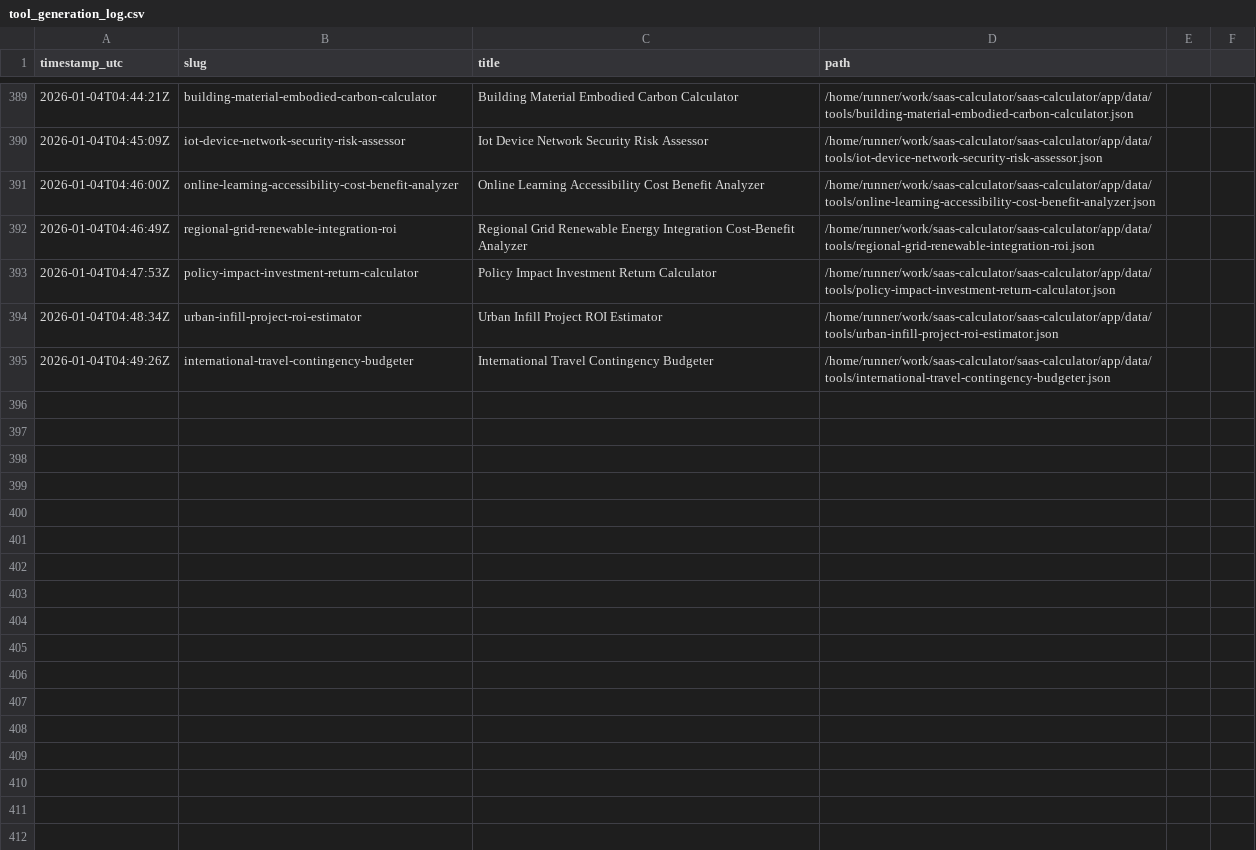
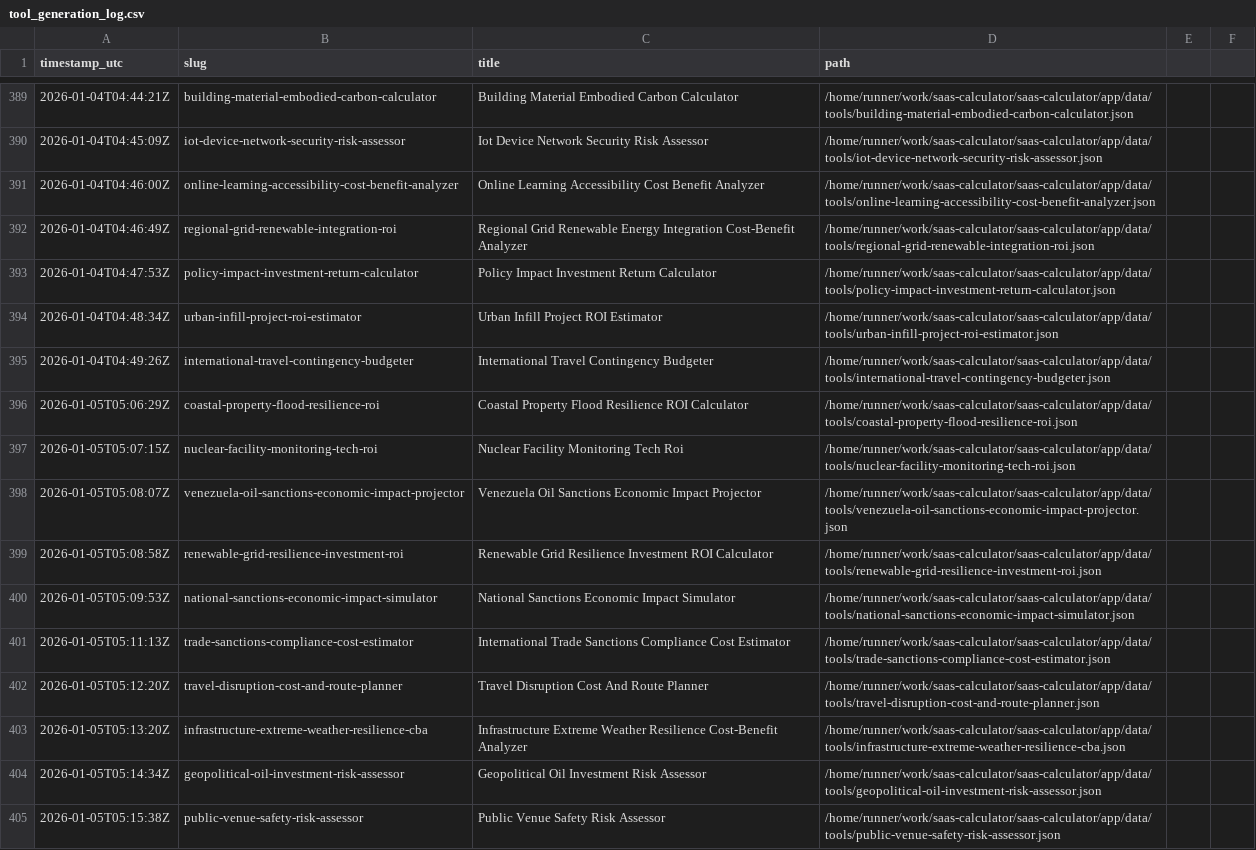
Before and after one commit to howell623-lang/saas-calculator, a CSV file: app/data/tool_generation_log.csv, drawn as a sheet; only a part is shown, gaps mark what is left out; the diff names each change by its address in the sheet, - before the commit and + after, or states it on an @@ line.

Commit message:
chore: daily generated tools [skip ci]

```diff
--- a/app/data/tool_generation_log.csv
+++ b/app/data/tool_generation_log.csv
+row 396: 2026-01-05T05:06:29Z | coastal-property-flood-resilience-roi | Coastal Property Flood Resilience ROI Calculator | /home/runner/work/saas-calculator/saas-calculator/app/data/tools/coastal-property-flood-resilience-roi.json
+row 397: 2026-01-05T05:07:15Z | nuclear-facility-monitoring-tech-roi | Nuclear Facility Monitoring Tech Roi | /home/runner/work/saas-calculator/saas-calculator/app/data/tools/nuclear-facility-monitoring-tech-roi.json
+row 398: 2026-01-05T05:08:07Z | venezuela-oil-sanctions-economic-impact-projector | Venezuela Oil Sanctions Economic Impact Projector | /home/runner/work/saas-calculator/saas-calculator/app/data/tools/venezuela-oil-sanctions-economic-impact-projector.json
+row 399: 2026-01-05T05:08:58Z | renewable-grid-resilience-investment-roi | Renewable Grid Resilience Investment ROI Calculator | /home/runner/work/saas-calculator/saas-calculator/app/data/tools/renewable-grid-resilience-investment-roi.json
+row 400: 2026-01-05T05:09:53Z | national-sanctions-economic-impact-simulator | National Sanctions Economic Impact Simulator | /home/runner/work/saas-calculator/saas-calculator/app/data/tools/national-sanctions-economic-impact-simulator.json
+row 401: 2026-01-05T05:11:13Z | trade-sanctions-compliance-cost-estimator | International Trade Sanctions Compliance Cost Estimator | /home/runner/work/saas-calculator/saas-calculator/app/data/tools/trade-sanctions-compliance-cost-estimator.json
+row 402: 2026-01-05T05:12:20Z | travel-disruption-cost-and-route-planner | Travel Disruption Cost And Route Planner | /home/runner/work/saas-calculator/saas-calculator/app/data/tools/travel-disruption-cost-and-route-planner.json
+row 403: 2026-01-05T05:13:20Z | infrastructure-extreme-weather-resilience-cba | Infrastructure Extreme Weather Resilience Cost-Benefit Analyzer | /home/runner/work/saas-calculator/saas-calculator/app/data/tools/infrastructure-extreme-weather-resilience-cba.json
+row 404: 2026-01-05T05:14:34Z | geopolitical-oil-investment-risk-assessor | Geopolitical Oil Investment Risk Assessor | /home/runner/work/saas-calculator/saas-calculator/app/data/tools/geopolitical-oil-investment-risk-assessor.json
+row 405: 2026-01-05T05:15:38Z | public-venue-safety-risk-assessor | Public Venue Safety Risk Assessor | /home/runner/work/saas-calculator/saas-calculator/app/data/tools/public-venue-safety-risk-assessor.json
```
Also changed, not shown: 10 other files.
